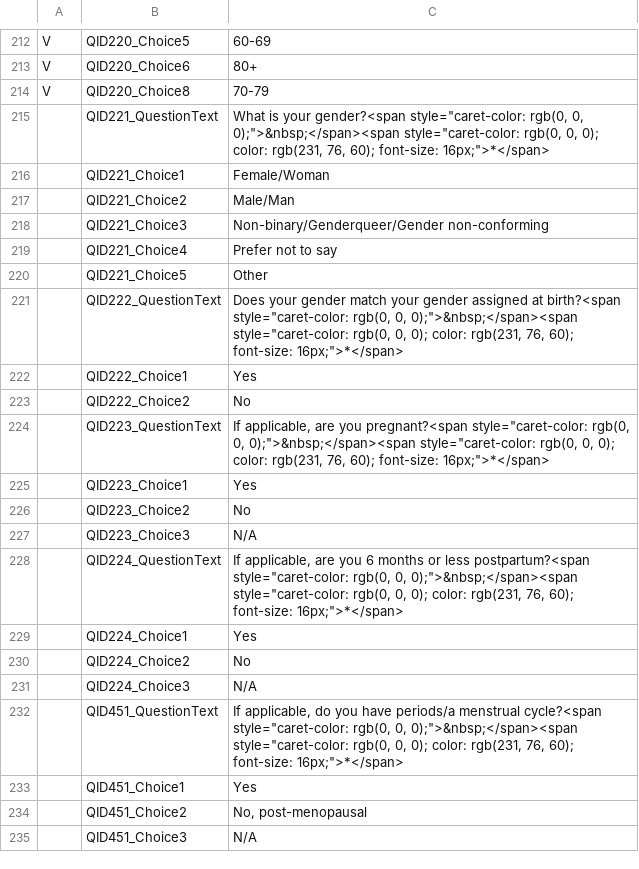
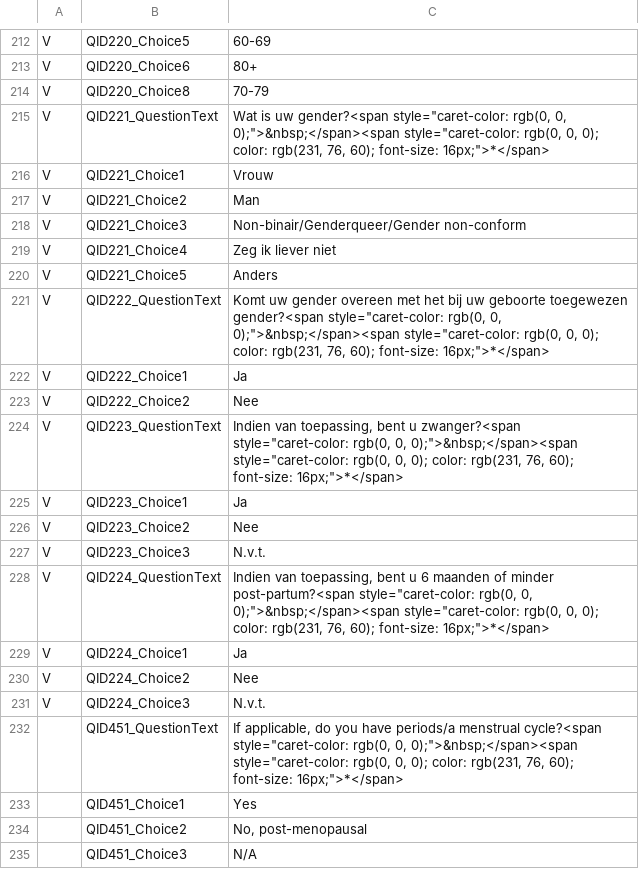
Before and after one commit to msteenhagen/vertaling-covid-vragenlijst, a CSV file: COVID19_Survey2_Dutch - COVID-19 Patient-Centric Survey - Copy For Translation-EN.csv, drawn as a sheet; only a part is shown, gaps mark what is left out.

Commit message:
Vertaling 221-224

```diff
--- a/COVID19_Survey2_Dutch - COVID-19 Patient-Centric Survey - Copy For Translation-EN.csv
+++ b/COVID19_Survey2_Dutch - COVID-19 Patient-Centric Survey - Copy For Translation-EN.csv
@@ -214,19 +214,19 @@ V,QID220_Choice6,80+
 V,QID220_Choice8,70-79
- ,QID221_QuestionText,"What is your gender?<span style=""caret-color: rgb(0, 0, 0);"">&nbsp;</span><span style=""caret-color: rgb(0, 0, 0); color: rgb(231, 76, 60); font-size: 16px;"">*</span>"
- ,QID221_Choice1,Female/Woman
- ,QID221_Choice2,Male/Man
- ,QID221_Choice3,Non-binary/Genderqueer/Gender non-conforming
- ,QID221_Choice4,Prefer not to say
- ,QID221_Choice5,Other
- ,QID222_QuestionText,"Does your gender match your gender assigned at birth?<span style=""caret-color: rgb(0, 0, 0);"">&nbsp;</span><span style=""caret-color: rgb(0, 0, 0); color: rgb(231, 76, 60); font-size: 16px;"">*</span>"
- ,QID222_Choice1,Yes
- ,QID222_Choice2,No
- ,QID223_QuestionText,"If applicable, are you pregnant?<span style=""caret-color: rgb(0, 0, 0);"">&nbsp;</span><span style=""caret-color: rgb(0, 0, 0); color: rgb(231, 76, 60); font-size: 16px;"">*</span>"
- ,QID223_Choice1,Yes
- ,QID223_Choice2,No
- ,QID223_Choice3,N/A
- ,QID224_QuestionText,"If applicable, are you 6 months or less postpartum?<span style=""caret-color: rgb(0, 0, 0);"">&nbsp;</span><span style=""caret-color: rgb(0, 0, 0); color: rgb(231, 76, 60); font-size: 16px;"">*</span>"
- ,QID224_Choice1,Yes
- ,QID224_Choice2,No
- ,QID224_Choice3,N/A
+V,QID221_QuestionText,"Wat is uw gender?<span style=""caret-color: rgb(0, 0, 0);"">&nbsp;</span><span style=""caret-color: rgb(0, 0, 0); color: rgb(231, 76, 60); font-size: 16px;"">*</span>"
+V,QID221_Choice1,Vrouw
+V,QID221_Choice2,Man
+V,QID221_Choice3,Non-binair/Genderqueer/Gender non-conform
+V,QID221_Choice4,Zeg ik liever niet
+V,QID221_Choice5,Anders
+V,QID222_QuestionText,"Komt uw gender overeen met het bij uw geboorte toegewezen gender?<span style=""caret-color: rgb(0, 0, 0);"">&nbsp;</span><span style=""caret-color: rgb(0, 0, 0); color: rgb(231, 76, 60); font-size: 16px;"">*</span>"
+V,QID222_Choice1,Ja
+V,QID222_Choice2,Nee
+V,QID223_QuestionText,"Indien van toepassing, bent u zwanger?<span style=""caret-color: rgb(0, 0, 0);"">&nbsp;</span><span style=""caret-color: rgb(0, 0, 0); color: rgb(231, 76, 60); font-size: 16px;"">*</span>"
+V,QID223_Choice1,Ja
+V,QID223_Choice2,Nee
+V,QID223_Choice3,N.v.t.
+V,QID224_QuestionText,"Indien van toepassing, bent u 6 maanden of minder post-partum?<span style=""caret-color: rgb(0, 0, 0);"">&nbsp;</span><span style=""caret-color: rgb(0, 0, 0); color: rgb(231, 76, 60); font-size: 16px;"">*</span>"
+V,QID224_Choice1,Ja
+V,QID224_Choice2,Nee
+V,QID224_Choice3,N.v.t.
  ,QID451_QuestionText,"If applicable, do you have periods/a menstrual cycle?<span style=""caret-color: rgb(0, 0, 0);"">&nbsp;</span><span style=""caret-color: rgb(0, 0, 0); color: rgb(231, 76, 60); font-size: 16px;"">*</span>"
```
